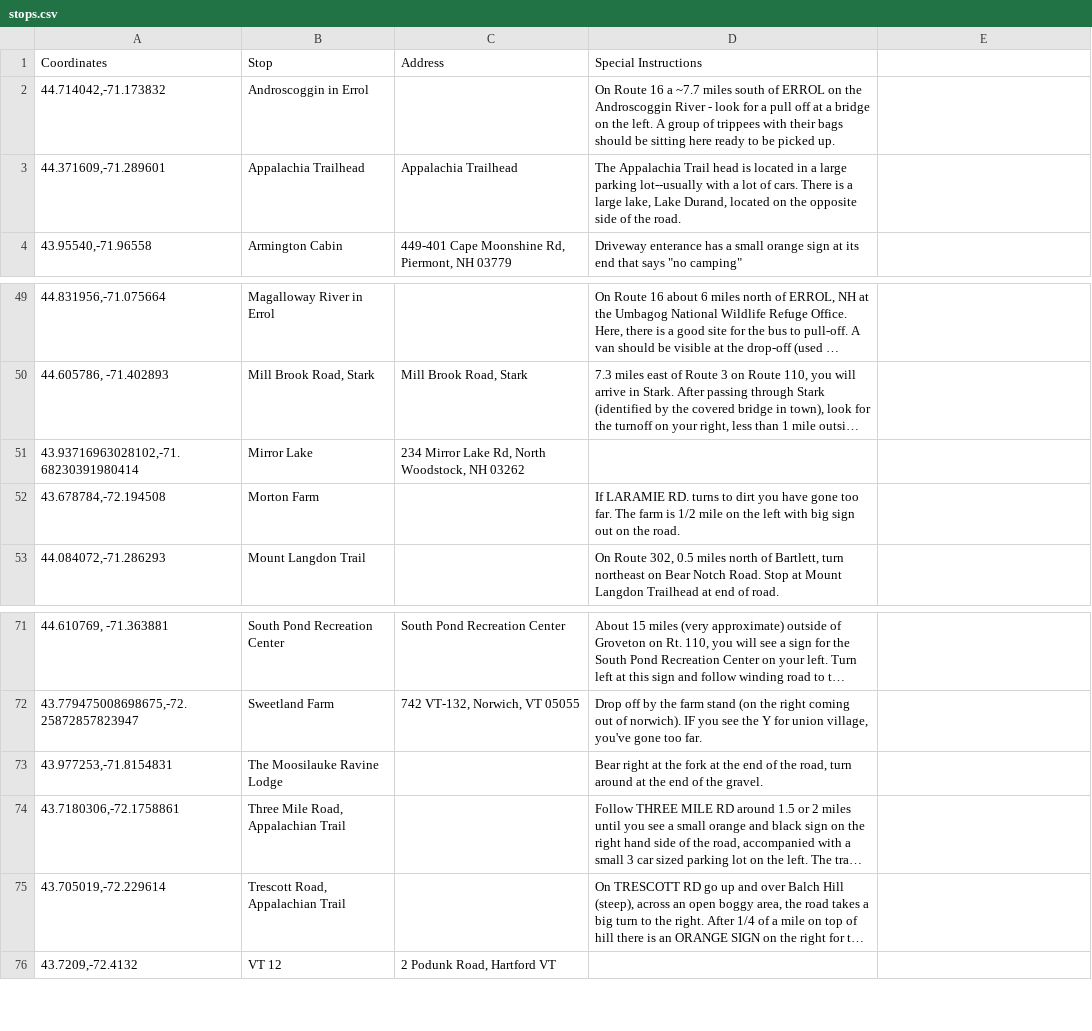
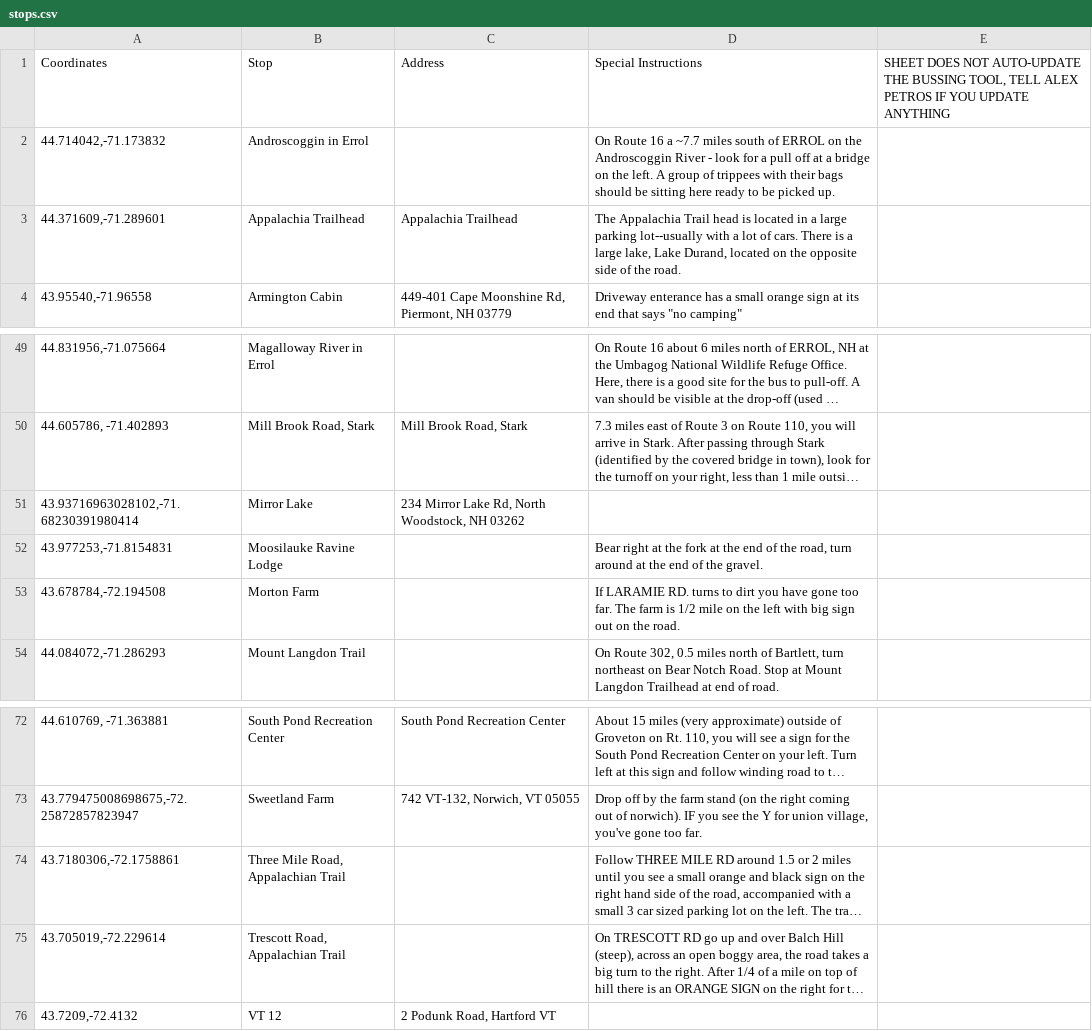
Before and after one commit to dartmouth-outing-club/fyt-bus-packet-generator, a CSV file: scripts/stops.csv, drawn as a sheet; only a part is shown, gaps mark what is left out; long unchanged cells end in …; removed rows and columns are numbered as before the commit, all else as after; the diff names each change by its address in the sheet, - before the commit and + after, or states it on an @@ line.

Commit message:
Fix Moosilauke stop in CSV

```diff
--- a/scripts/stops.csv
+++ b/scripts/stops.csv
-E1: (empty)
+E1: SHEET DOES NOT AUTO-UPDATE THE BUSSING TOOL, TELL ALEX PETROS IF YOU UPDATE ANYTHING
+row 52: 43.977253,-71.8154831 | Moosilauke Ravine Lodge |  | Bear right at the fork at the end of the road, turn around at the end of the gravel.
-row 73: 43.977253,-71.8154831 | The Moosilauke Ravine Lodge |  | Bear right at the fork at the end of the road, turn around at the end of the gravel.
```
